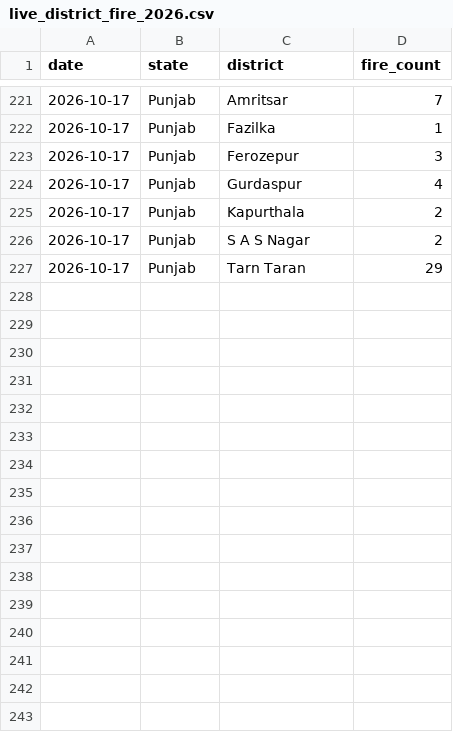
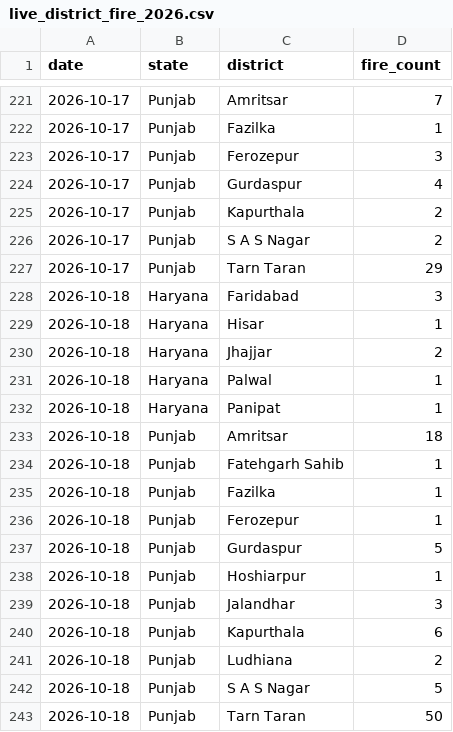
Before and after one commit to Vansh-codi/StubbleAI, a CSV file: data/live/live_district_fire_2026.csv, drawn as a sheet; only a part is shown, gaps mark what is left out.

```diff
--- a/data/live/live_district_fire_2026.csv
+++ b/data/live/live_district_fire_2026.csv
@@ -227 +227,17 @@ date,state,district,fire_count
 2026-10-17,Punjab,Tarn Taran,29
+2026-10-18,Haryana,Faridabad,3
+2026-10-18,Haryana,Hisar,1
+2026-10-18,Haryana,Jhajjar,2
+2026-10-18,Haryana,Palwal,1
+2026-10-18,Haryana,Panipat,1
+2026-10-18,Punjab,Amritsar,18
+2026-10-18,Punjab,Fatehgarh Sahib,1
+2026-10-18,Punjab,Fazilka,1
+2026-10-18,Punjab,Ferozepur,1
+2026-10-18,Punjab,Gurdaspur,5
+2026-10-18,Punjab,Hoshiarpur,1
+2026-10-18,Punjab,Jalandhar,3
+2026-10-18,Punjab,Kapurthala,6
+2026-10-18,Punjab,Ludhiana,2
+2026-10-18,Punjab,S A S Nagar,5
+2026-10-18,Punjab,Tarn Taran,50
```
Also changed, not shown: data/live/live_2026_fire_features.csv, data/live/live_weather_2026.csv, 4 other files.
